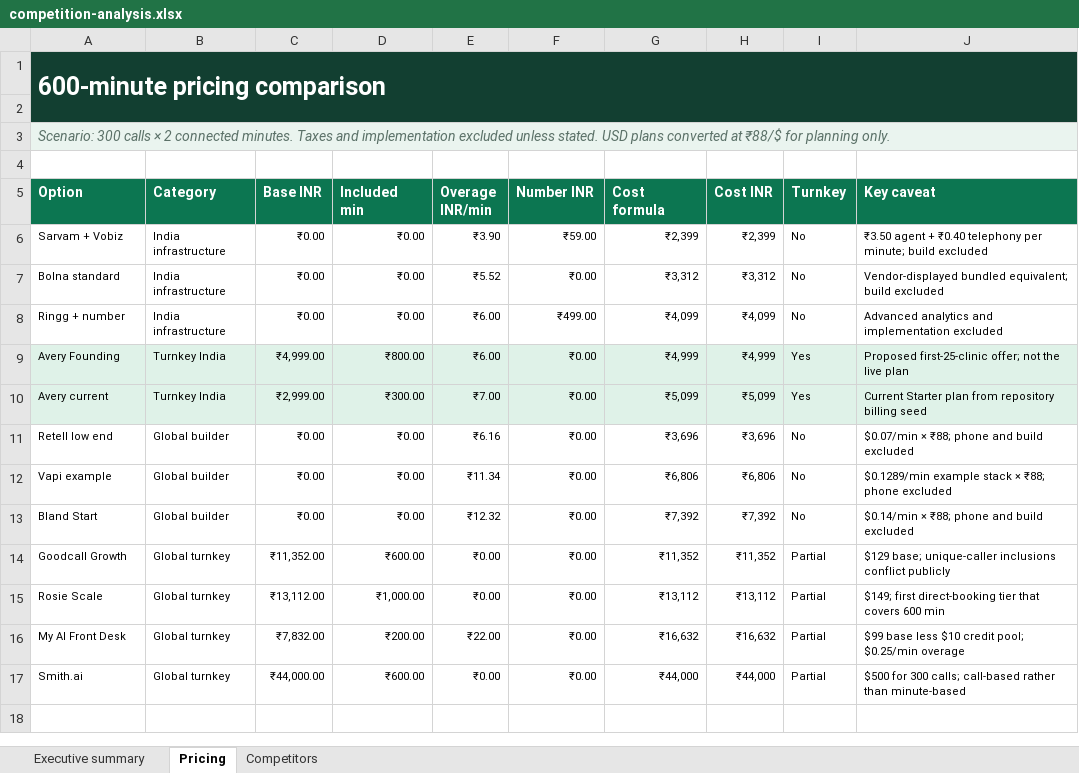
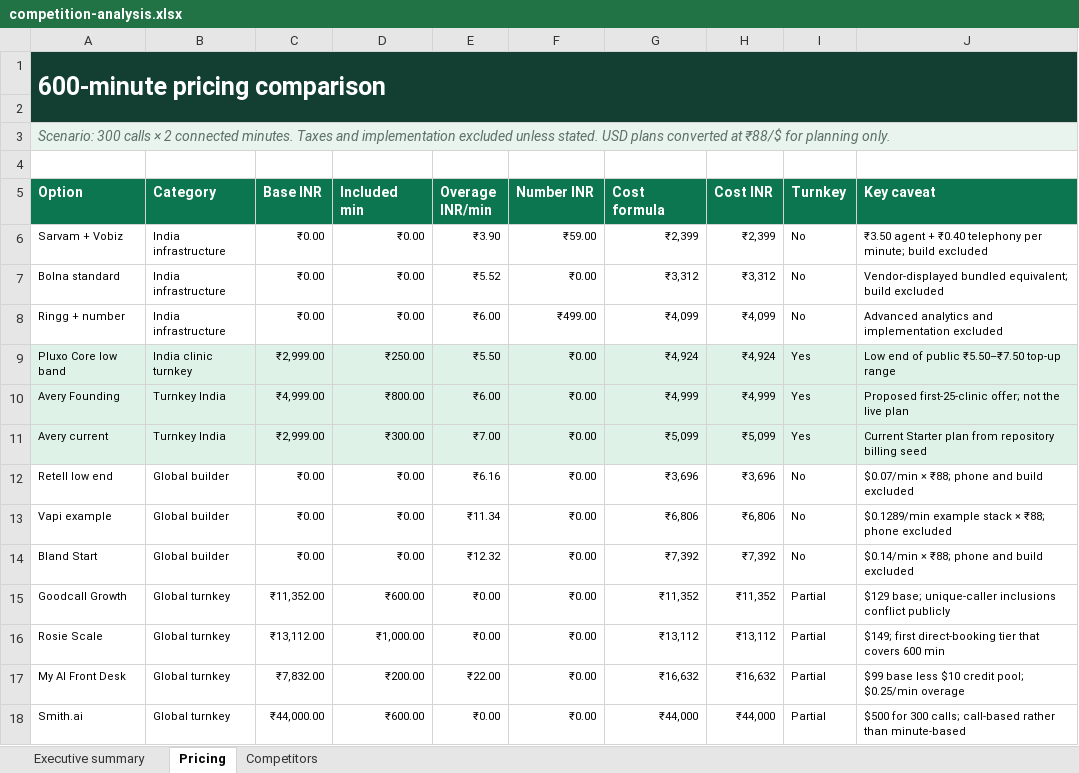
Before and after one commit to premkumar2306/ai-call-agent, an Excel workbook: docs/market/competition-analysis.xlsx, sheet Pricing, drawn as a sheet; values as stored, in another font and other column widths than the file's, no borders; table styles not drawn; the diff names each change by its address in the sheet, - before the commit and + after, or states it on an @@ line.

Commit message:
docs: incorporate Pluxo benchmark

```diff
--- a/docs/market/competition-analysis.xlsx (sheet Pricing)
+++ b/docs/market/competition-analysis.xlsx (sheet Pricing)
+row 9: Pluxo Core low band | India clinic turnkey | ₹2,999.00 | ₹250.00 | ₹5.50 | ₹0.00 | ₹4,924 | ₹4,924 | Yes | Low end of public ₹5.50–₹7.50 top-up range
```
Also changed, not shown: sheet Competitors, sheet Executive summary, charts or pictures, 3 other files.
